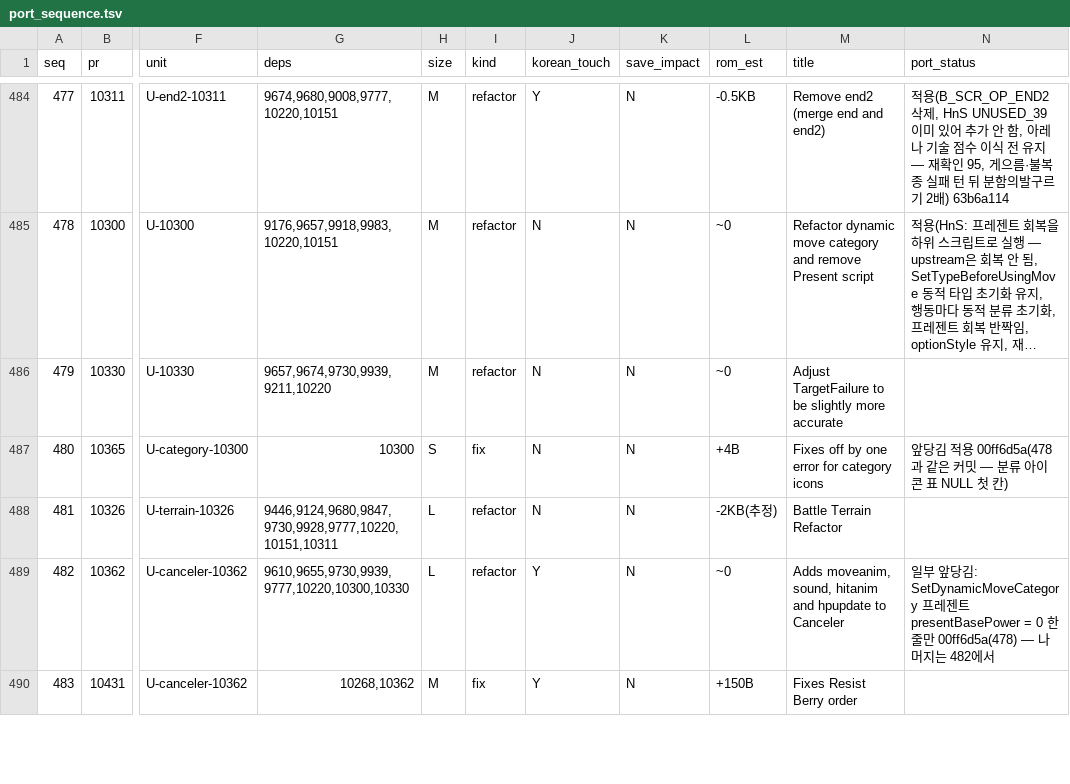
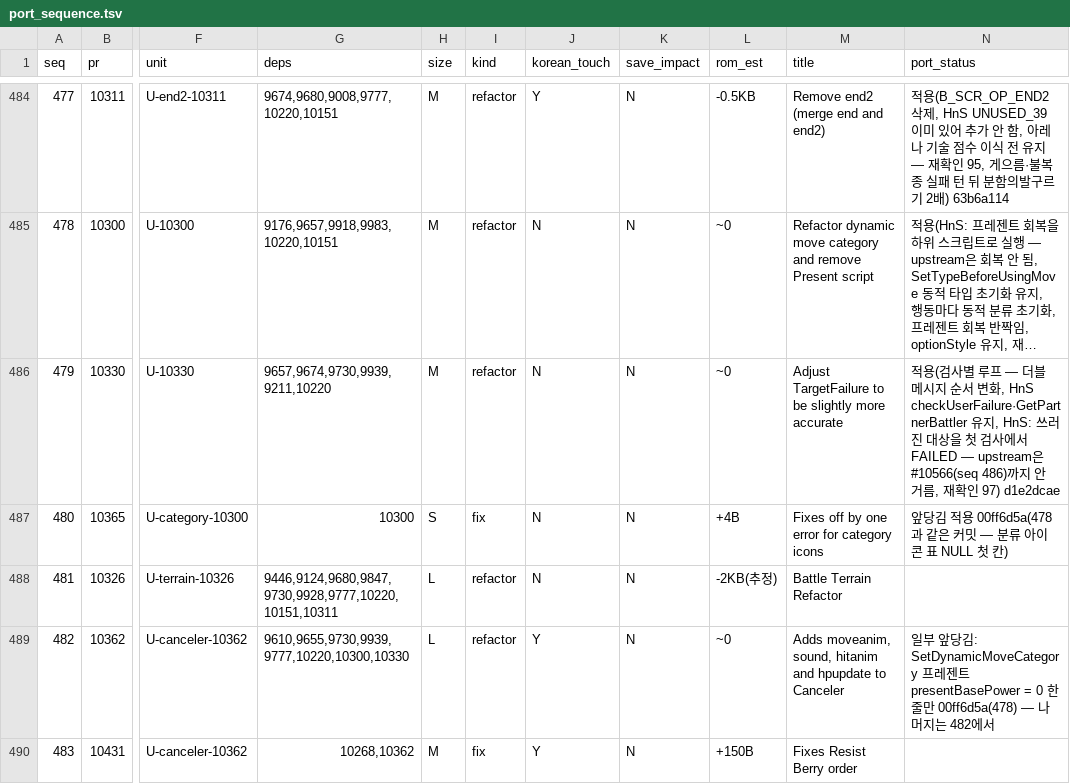
Before and after one commit to gorunit1/pokehns-expansion-kor, a TSV file: docs/friend-handoff/results/1.17.0-sync-plan/port_sequence.tsv, drawn as a sheet; only a part is shown, gaps mark what is left out; long unchanged cells end in …; the diff names each change by its address in the sheet, - before the commit and + after, or states it on an @@ line.

```diff
--- a/docs/friend-handoff/results/1.17.0-sync-plan/port_sequence.tsv
+++ b/docs/friend-handoff/results/1.17.0-sync-plan/port_sequence.tsv
-N486 (port_status): (empty)
+N486 (port_status): 적용(검사별 루프 — 더블 메시지 순서 변화, HnS checkUserFailure·GetPartnerBattler 유지, HnS: 쓰러진 대상을 첫 검사에서 FAILED — upstream은 #10566(seq 486)까지 안 거름, 재확인 97) d1e2dcae
```
Also changed, not shown: 6 other files.
